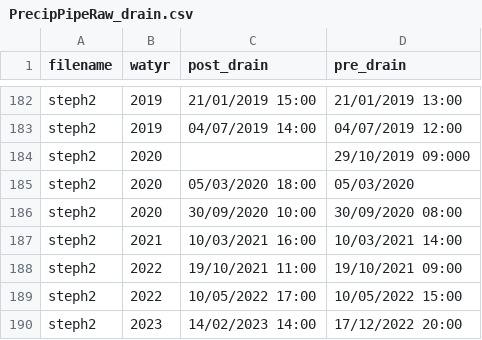
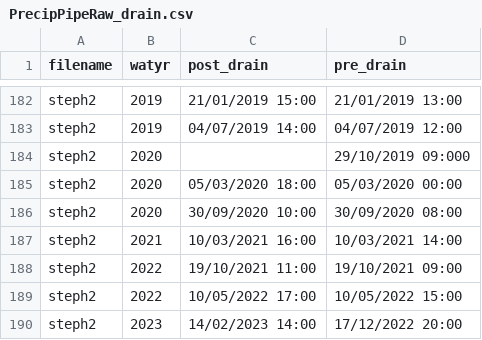
Before and after one commit to julbod/QAQC_VIU_wx, a CSV file: PrecipPipeRaw_drain.csv, drawn as a sheet; only a part is shown, gaps mark what is left out.

Commit message:
not working update - pull back previous csv sheet before changes made today

```diff
--- a/PrecipPipeRaw_drain.csv
+++ b/PrecipPipeRaw_drain.csv
@@ -184,3 +184,3 @@ steph2,2019,04/07/2019 14:00,04/07/2019 12:00
 steph2,2020,,29/10/2019 09:000
-steph2,2020,05/03/2020 18:00,05/03/2020
+steph2,2020,05/03/2020 18:00,05/03/2020 00:00
 steph2,2020,30/09/2020 10:00,30/09/2020 08:00
```
